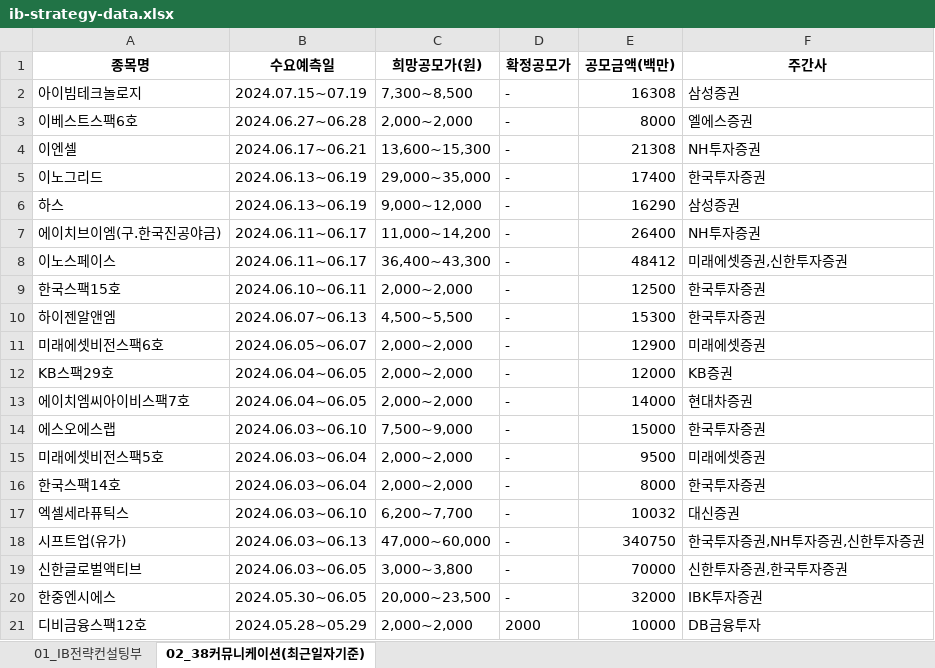
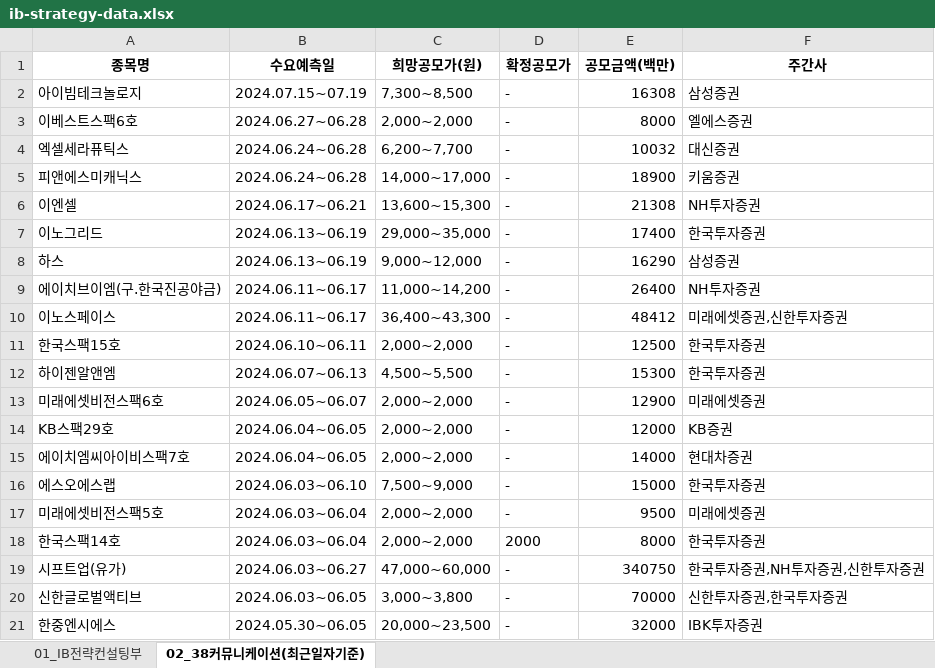
Before and after one commit to Kis-ds/IPO, an Excel workbook: datasets/ib-strategy-data.xlsx, sheet 02_38커뮤니케이션(최근일자기준), drawn as a sheet; values as stored, in another font and other column widths than the file's, no borders; removed rows and columns are numbered as before the commit, all else as after; the diff names each change by its address in the sheet, - before the commit and + after, or states it on an @@ line.

Commit message:
RPA datasets push 2024-06-06

```diff
--- a/datasets/ib-strategy-data.xlsx (sheet 02_38커뮤니케이션(최근일자기준))
+++ b/datasets/ib-strategy-data.xlsx (sheet 02_38커뮤니케이션(최근일자기준))
+row 4: 엑셀세라퓨틱스 | 2024.06.24~06.28 | 6,200~7,700 | - | 10032 | 대신증권
+row 5: 피앤에스미캐닉스 | 2024.06.24~06.28 | 14,000~17,000 | - | 18900 | 키움증권
-D18 (확정공모가): -
+D18 (확정공모가): 2000
-row 17: 엑셀세라퓨틱스 | 2024.06.03~06.10 | 6,200~7,700 | - | 10032 | 대신증권
-B19 (수요예측일): 2024.06.03~06.13
+B19 (수요예측일): 2024.06.03~06.27
-row 21: 디비금융스팩12호 | 2024.05.28~05.29 | 2,000~2,000 | 2000 | 10000 | DB금융투자
```
Also changed, not shown: datasets/corporate-finance-data.xlsx, datasets/form1.xlsx, 4 other files.
